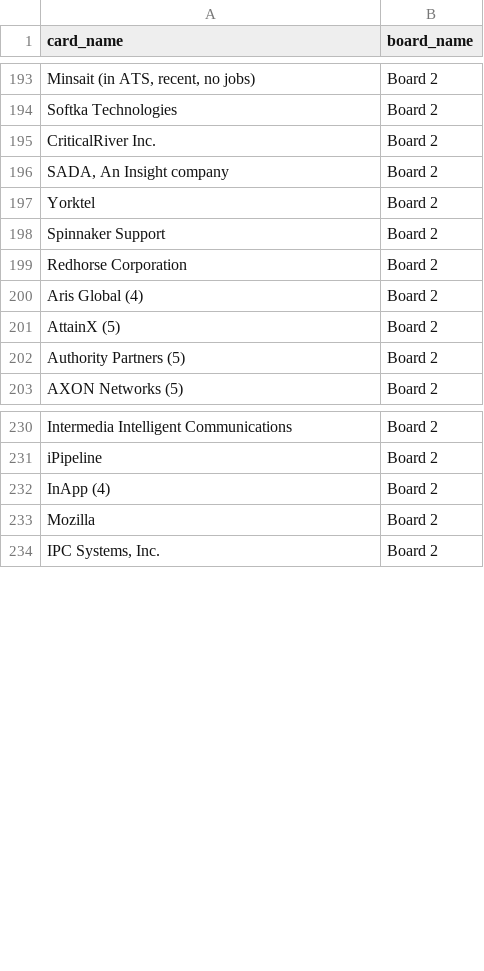
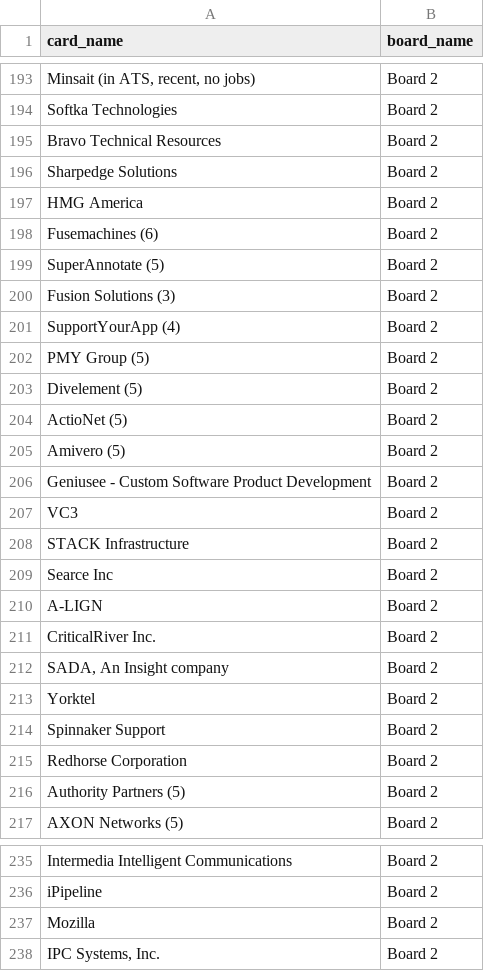
Before and after one commit to Falinkaz/autofdboardv1, a CSV file: cards_export.csv, drawn as a sheet; only a part is shown, gaps mark what is left out; the diff covers the shown part only; the diff names each change by its address in the sheet, - before the commit and + after, or states it on an @@ line.

```diff
--- a/cards_export.csv
+++ b/cards_export.csv
+row 195: Bravo Technical Resources | Board 2
+row 196: Sharpedge Solutions | Board 2
+row 197: HMG America | Board 2
+row 198: Fusemachines (6) | Board 2
+row 199: SuperAnnotate (5) | Board 2
+row 200: Fusion Solutions (3) | Board 2
+row 201: SupportYourApp (4) | Board 2
+row 202: PMY Group (5) | Board 2
+row 203: Divelement (5) | Board 2
@@ row 561 moved to row 204: ActioNet (5) @@
+row 205: Amivero (5) | Board 2
@@ row 558 moved to row 206: Geniusee - Custom Software Product Devel… @@
@@ row 557 moved to row 207: VC3 @@
+row 208: STACK Infrastructure | Board 2
+row 209: Searce Inc | Board 2
@@ row 554 moved to row 210: A-LIGN @@
@@ row 200 moved to row 666: Aris Global (4) @@
@@ row 201 moved to row 668: AttainX (5) @@
@@ row 232 moved to row 559: InApp (4) @@
```
Also changed, not shown: 1 added row, 2 removed rows, 14 moved rows and 4 edited cells elsewhere in this file.
